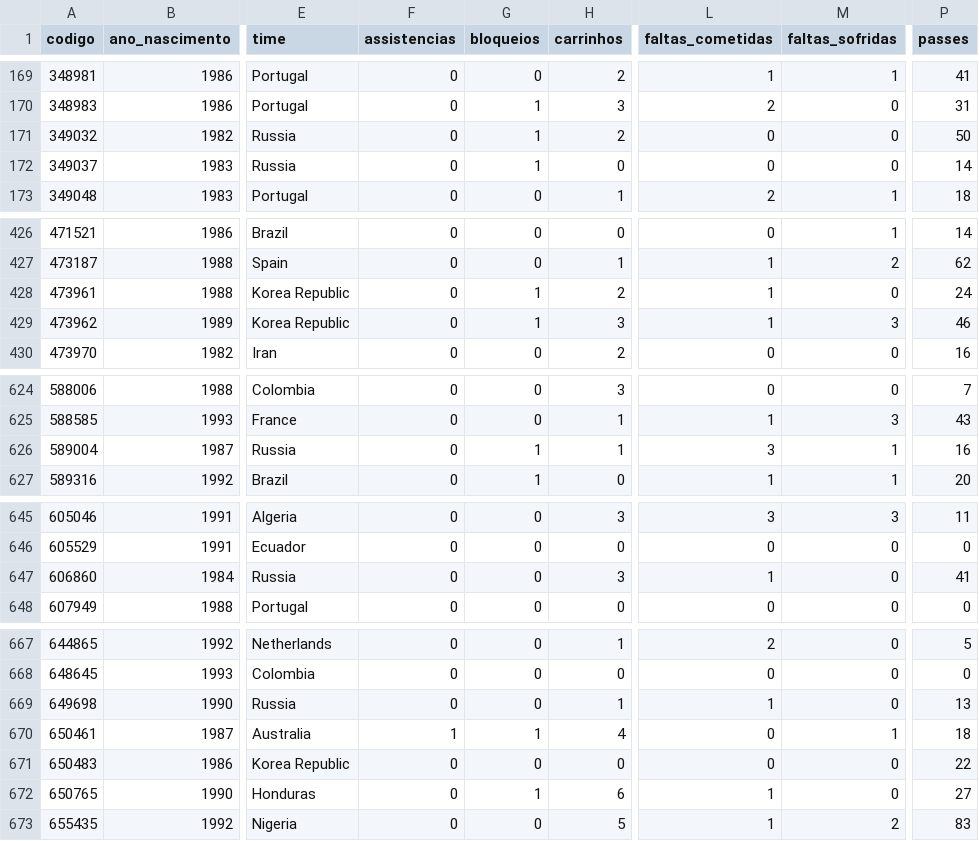
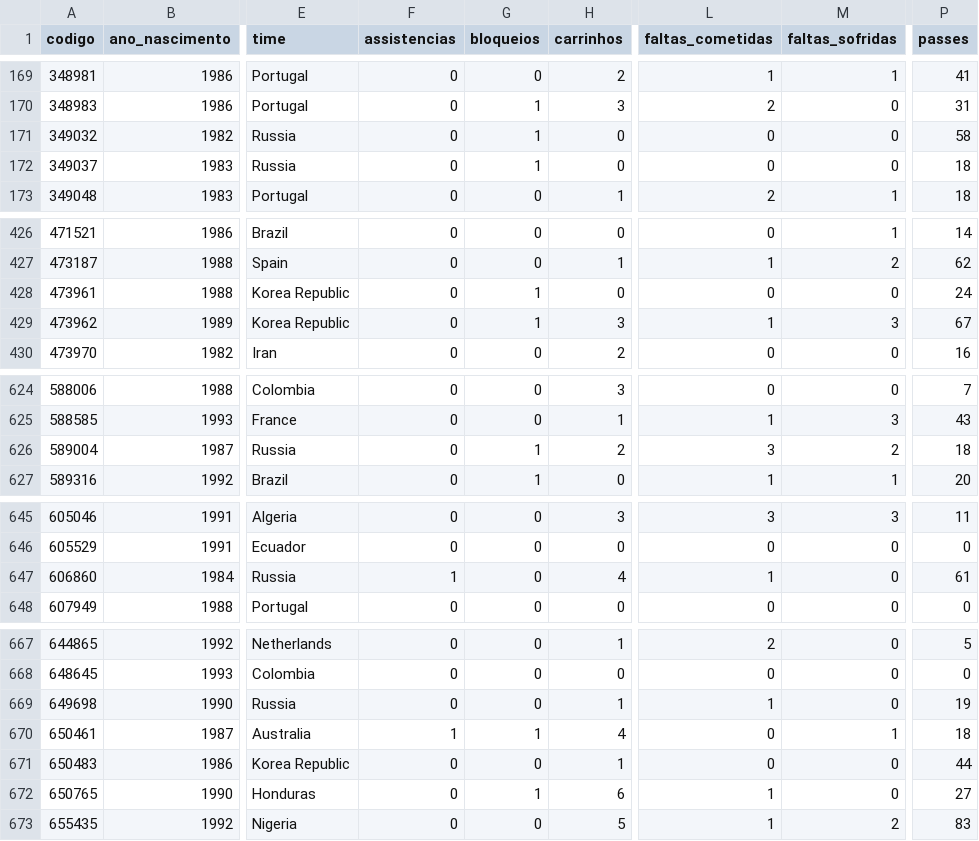
Before and after one commit to rodrigoburg/copa_2014, a CSV file: jogador_stats_somado.csv, drawn as a sheet; only a part is shown, gaps mark what is left out; the diff covers the shown part only; the diff names each change by its address in the sheet, - before the commit and + after, or states it on an @@ line.

```diff
--- a/jogador_stats_somado.csv
+++ b/jogador_stats_somado.csv
-H171 (carrinhos): 2
+H171 (carrinhos): 0
-P171 (passes): 50
+P171 (passes): 58
-P172 (passes): 14
+P172 (passes): 18
-H428 (carrinhos): 2
+H428 (carrinhos): 0
-L428 (faltas_cometidas): 1
+L428 (faltas_cometidas): 0
-P429 (passes): 46
+P429 (passes): 67
-H626 (carrinhos): 1
+H626 (carrinhos): 2
-M626 (faltas_sofridas): 1
+M626 (faltas_sofridas): 2
-P626 (passes): 16
+P626 (passes): 18
-F647 (assistencias): 0
+F647 (assistencias): 1
-H647 (carrinhos): 3
+H647 (carrinhos): 4
-P647 (passes): 41
+P647 (passes): 61
-P669 (passes): 13
+P669 (passes): 19
-H671 (carrinhos): 0
+H671 (carrinhos): 1
-P671 (passes): 22
+P671 (passes): 44
```
Also changed, not shown: 34 edited cells elsewhere in this file, 2 other files.
